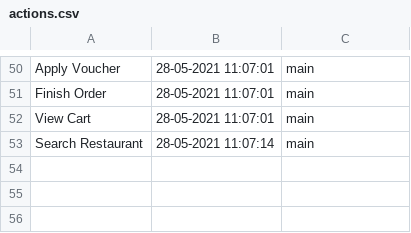
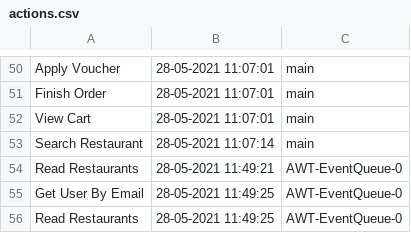
Before and after one commit to Madalina-Nicolescu/FoodDeliveryApp, a CSV file: data/actions.csv, drawn as a sheet; only a part is shown, gaps mark what is left out.

```diff
--- a/data/actions.csv
+++ b/data/actions.csv
@@ -53 +53,4 @@ View Cart, 28-05-2021 11:07:01, main
 Search Restaurant, 28-05-2021 11:07:14, main
+Read Restaurants, 28-05-2021 11:49:21, AWT-EventQueue-0
+Get User By Email, 28-05-2021 11:49:25, AWT-EventQueue-0
+Read Restaurants, 28-05-2021 11:49:25, AWT-EventQueue-0
```
Also changed, not shown: 2 other files.
